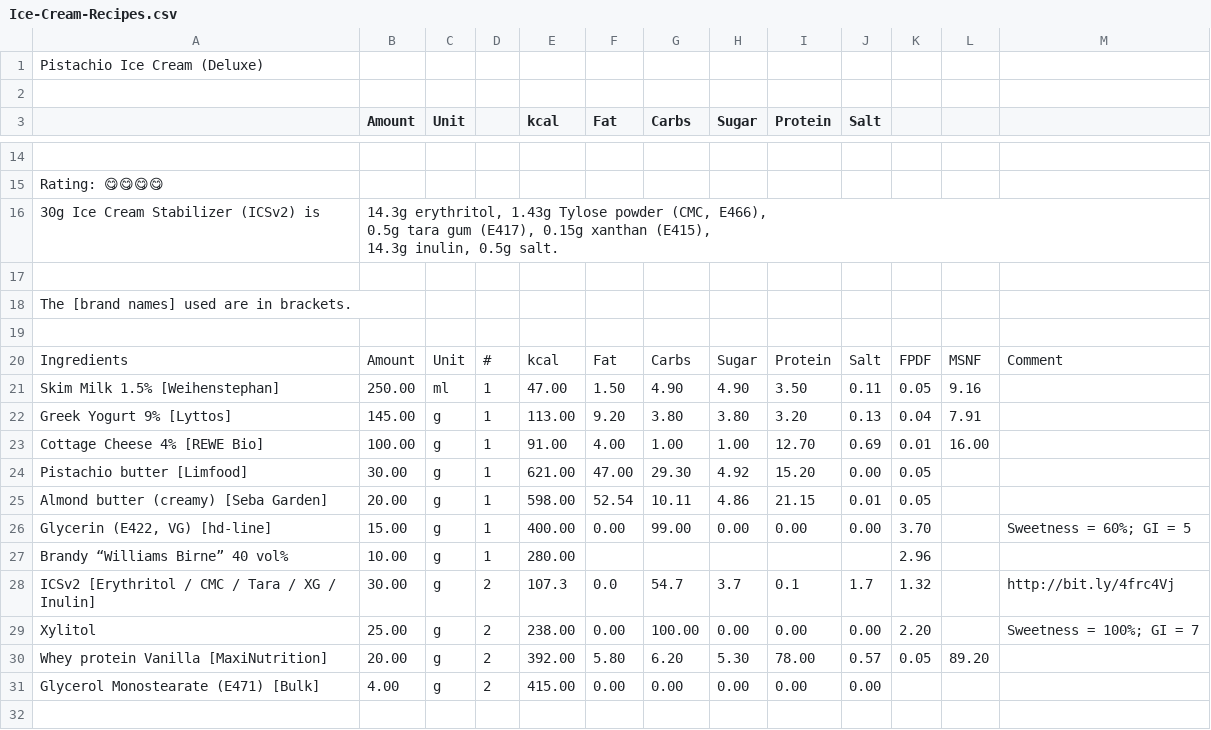
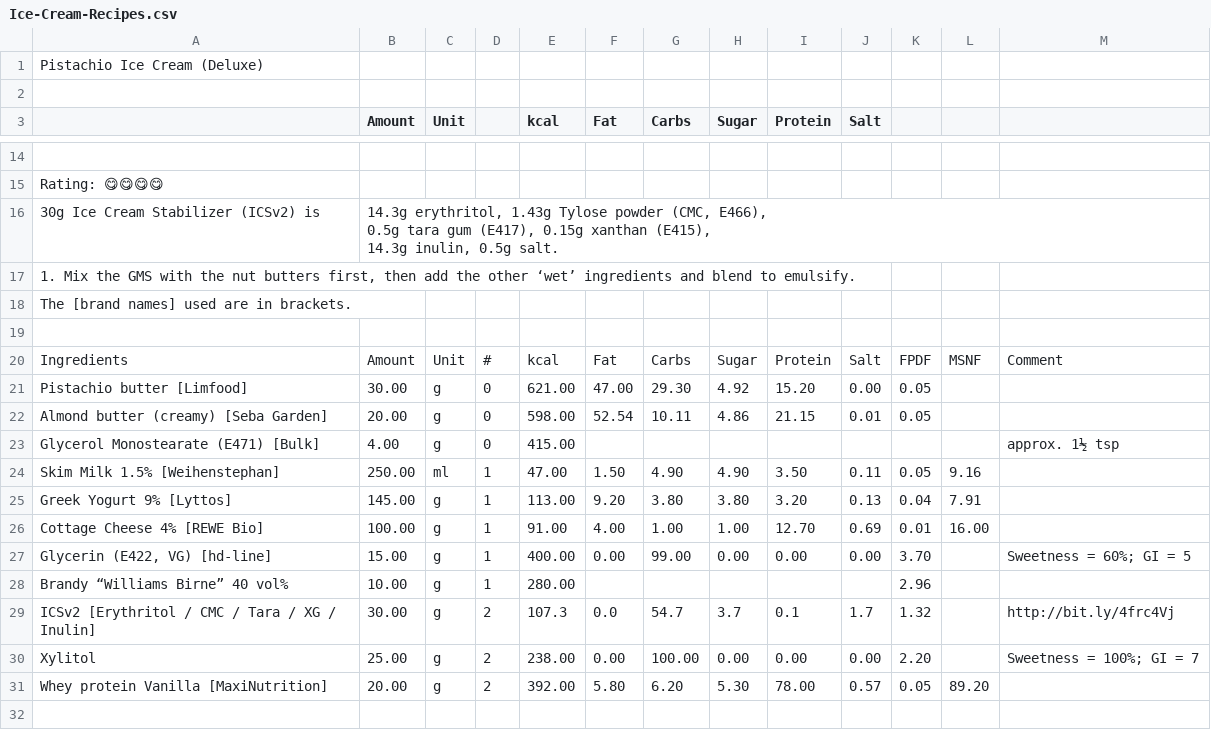
Before and after one commit to jhermann/ice-creamery, a CSV file: recipes/Pistachio Ice Cream (Deluxe)/Ice-Cream-Recipes.csv, drawn as a sheet; only a part is shown, gaps mark what is left out.

Commit message:
mix GMS with oil first

```diff
--- a/recipes/Pistachio Ice Cream (Deluxe)/Ice-Cream-Recipes.csv
+++ b/recipes/Pistachio Ice Cream (Deluxe)/Ice-Cream-Recipes.csv
@@ -19,3 +19,3 @@ Rating: 😋😋😋😋;;;;;;;;;;;;
 14.3g inulin, 0.5g salt.";;;;;;;;;;;
-;;;;;;;;;;;;
+1. Mix the GMS with the nut butters first, then add the other ‘wet’ ingredients and blend to emulsify.;;;;;;;;;;;;
 The [brand names] used are in brackets.;;;;;;;;;;;;
@@ -23,2 +23,5 @@ The [brand names] used are in brackets.;;;;;;;;;;;;
 Ingredients;Amount;Unit;#;kcal;Fat;Carbs;Sugar;Protein;Salt;FPDF;MSNF;Comment
+Pistachio butter [Limfood];30.00;g;0;621.00;47.00;29.30;4.92;15.20;0.00;0.05;;
+Almond butter (creamy) [Seba Garden];20.00;g;0;598.00;52.54;10.11;4.86;21.15;0.01;0.05;;
+Glycerol Monostearate (E471) [Bulk];4.00;g;0;415.00;;;;;;;;approx. 1½ tsp
 Skim Milk 1.5% [Weihenstephan];250.00;ml;1;47.00;1.50;4.90;4.90;3.50;0.11;0.05;9.16;
@@ -26,4 +29,2 @@ Greek Yogurt 9% [Lyttos];145.00;g;1;113.00;9.20;3.80;3.80;3.20;0.13;0.04;7.91;
 Cottage Cheese 4% [REWE Bio];100.00;g;1;91.00;4.00;1.00;1.00;12.70;0.69;0.01;16.00;
-Pistachio butter [Limfood];30.00;g;1;621.00;47.00;29.30;4.92;15.20;0.00;0.05;;
-Almond butter (creamy) [Seba Garden];20.00;g;1;598.00;52.54;10.11;4.86;21.15;0.01;0.05;;
 Glycerin (E422, VG) [hd-line];15.00;g;1;400.00;0.00;99.00;0.00;0.00;0.00;3.70;;"Sweetness = 60%; GI = 5"
@@ -33,3 +34,2 @@ Xylitol;25.00;g;2;238.00;0.00;100.00;0.00;0.00;0.00;2.20;;"Sweetness = 100%; GI
 Whey protein Vanilla [MaxiNutrition];20.00;g;2;392.00;5.80;6.20;5.30;78.00;0.57;0.05;89.20;
-Glycerol Monostearate (E471) [Bulk];4.00;g;2;415.00;0.00;0.00;0.00;0.00;0.00;;;
 ;;;;;;;;;;;;
```
Also changed, not shown: 1 other file.
